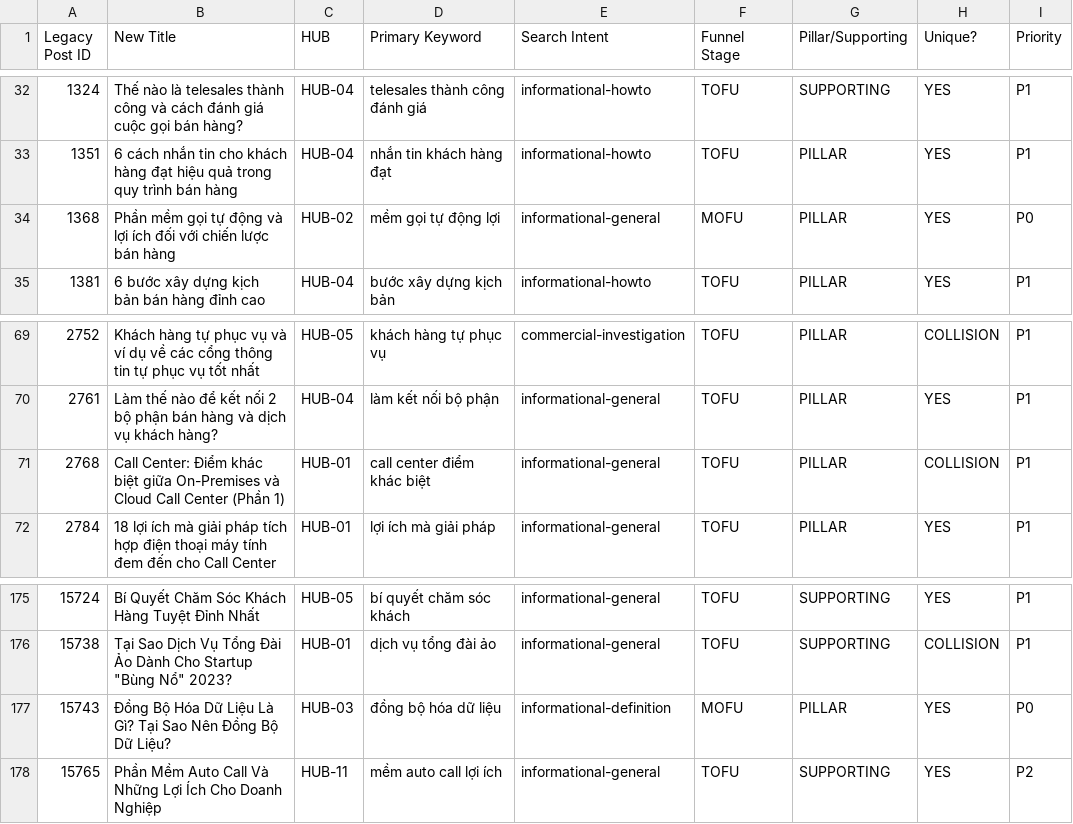
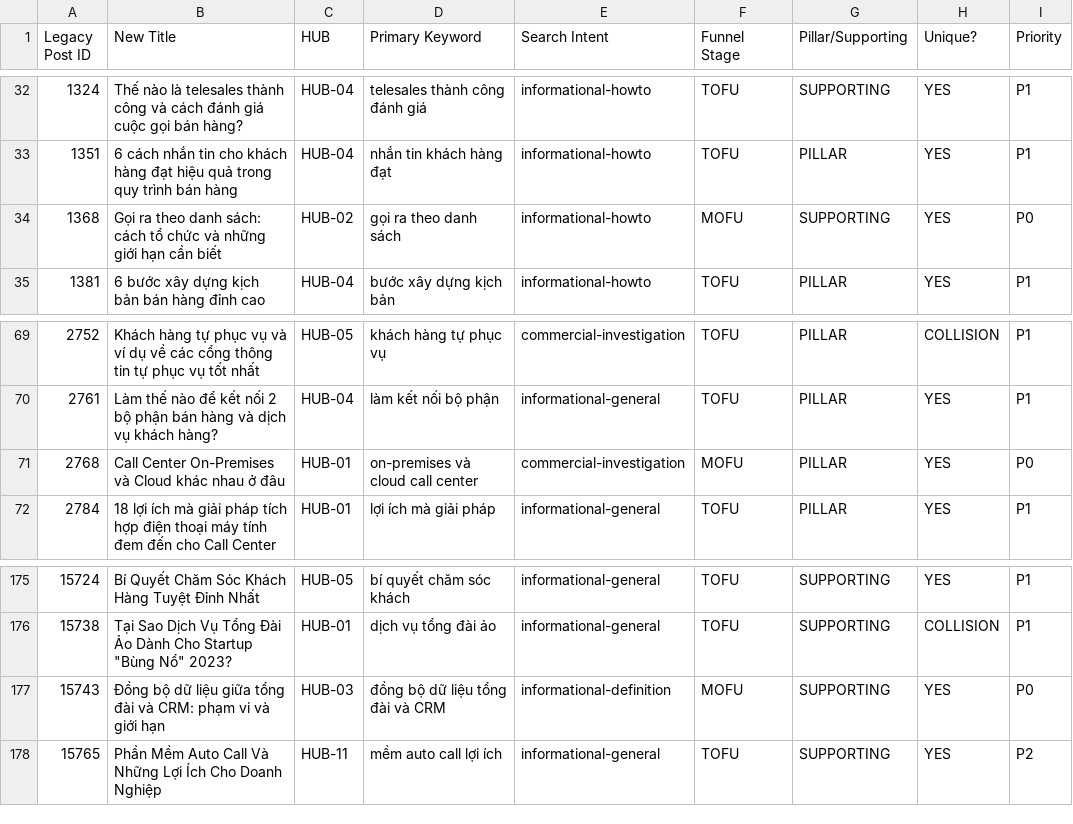
Before and after one commit to wcorenoiluc-dev/Gcalls-website-app, a CSV file: docs/content-review/blog/editorial-keyword-map.csv, drawn as a sheet; only a part is shown, gaps mark what is left out; the diff covers the shown part only.

```diff
--- a/docs/content-review/blog/editorial-keyword-map.csv
+++ b/docs/content-review/blog/editorial-keyword-map.csv
@@ -33,3 +33,3 @@ Legacy Post ID,New Title,HUB,Primary Keyword,Search Intent,Funnel Stage,Pillar/S
 1351,6 cách nhắn tin cho khách hàng đạt hiệu quả trong quy trình bán hàng,HUB-04,nhắn tin khách hàng đạt,informational-howto,TOFU,PILLAR,YES,P1
-1368,Phần mềm gọi tự động và lợi ích đối với chiến lược bán hàng,HUB-02,mềm gọi tự động lợi,informational-general,MOFU,PILLAR,YES,P0
+1368,Gọi ra theo danh sách: cách tổ chức và những giới hạn cần biết,HUB-02,gọi ra theo danh sách,informational-howto,MOFU,SUPPORTING,YES,P0
 1381,6 bước xây dựng kịch bản bán hàng đỉnh cao,HUB-04,bước xây dựng kịch bản,informational-howto,TOFU,PILLAR,YES,P1
@@ -70,3 +70,3 @@ Legacy Post ID,New Title,HUB,Primary Keyword,Search Intent,Funnel Stage,Pillar/S
 2761,Làm thế nào để kết nối 2 bộ phận bán hàng và dịch vụ khách hàng?,HUB-04,làm kết nối bộ phận,informational-general,TOFU,PILLAR,YES,P1
-2768,Call Center: Điểm khác biệt giữa On-Premises và Cloud Call Center (Phần 1),HUB-01,call center điểm khác biệt,informational-general,TOFU,PILLAR,COLLISION,P1
+2768,Call Center On-Premises và Cloud khác nhau ở đâu,HUB-01,on-premises và cloud call center,commercial-investigation,MOFU,PILLAR,YES,P0
 2784,18 lợi ích mà giải pháp tích hợp điện thoại máy tính đem đến cho Call Center,HUB-01,lợi ích mà giải pháp,informational-general,TOFU,PILLAR,YES,P1
@@ -176,3 +176,3 @@ Legacy Post ID,New Title,HUB,Primary Keyword,Search Intent,Funnel Stage,Pillar/S
 15738,"Tại Sao Dịch Vụ Tổng Đài Ảo Dành Cho Startup ""Bùng Nổ"" 2023?",HUB-01,dịch vụ tổng đài ảo,informational-general,TOFU,SUPPORTING,COLLISION,P1
-15743,Đồng Bộ Hóa Dữ Liệu Là Gì? Tại Sao Nên Đồng Bộ Dữ Liệu?,HUB-03,đồng bộ hóa dữ liệu,informational-definition,MOFU,PILLAR,YES,P0
+15743,Đồng bộ dữ liệu giữa tổng đài và CRM: phạm vi và giới hạn,HUB-03,đồng bộ dữ liệu tổng đài và CRM,informational-definition,MOFU,SUPPORTING,YES,P0
 15765,Phần Mềm Auto Call Và Những Lợi Ích Cho Doanh Nghiệp,HUB-11,mềm auto call lợi ích,informational-general,TOFU,SUPPORTING,YES,P2
```
Also changed, not shown: 11 added rows and 17 edited cells elsewhere in this file, docs/content-review/blog/editorial-batch-plan.csv, docs/content-review/blog/editorial-cannibalization-map.csv, 16 other files.
